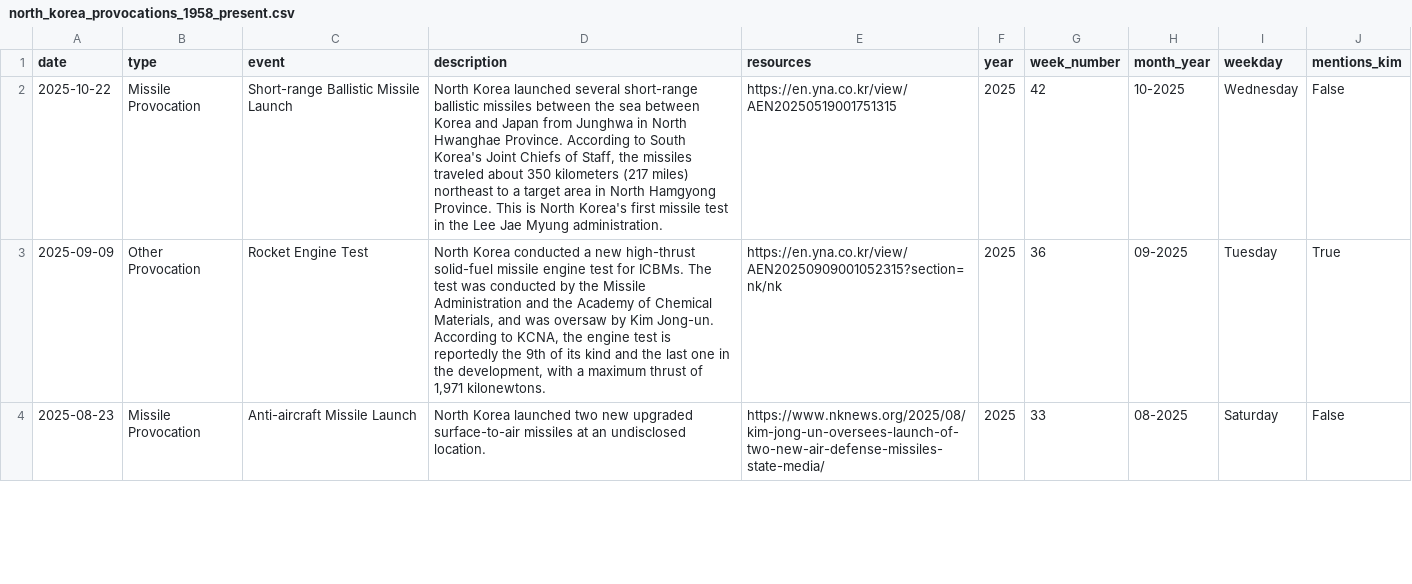
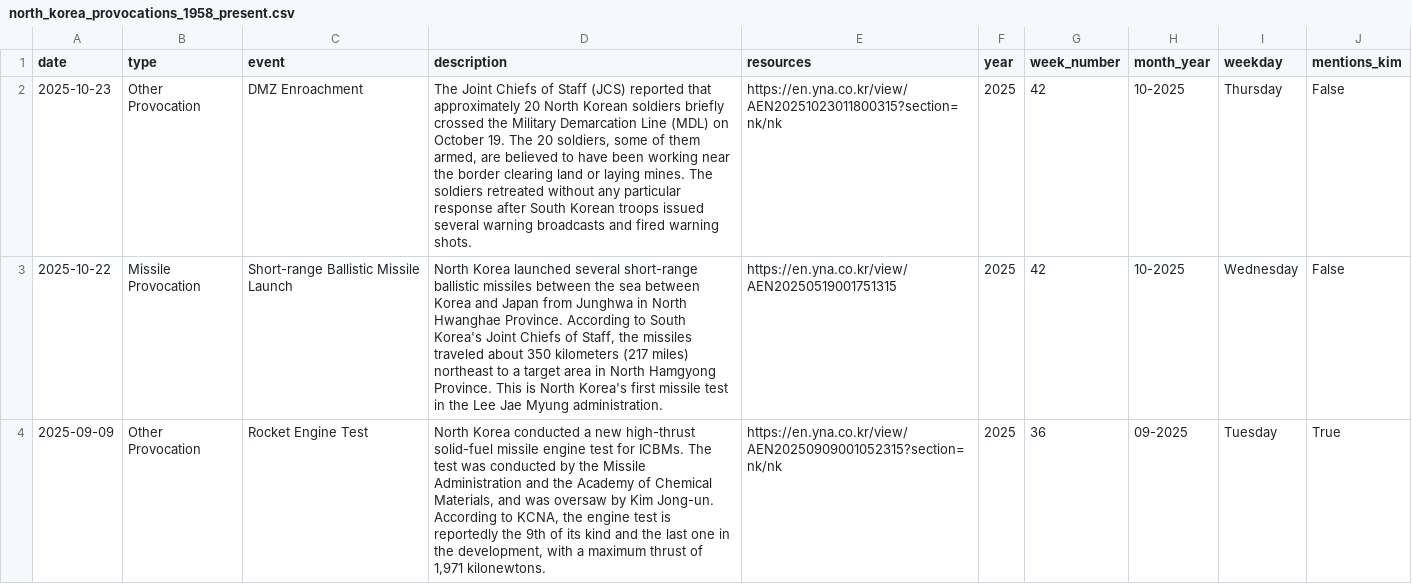
Before and after one commit to stiles/north-korea-provocations, a CSV file: data/processed/north_korea_provocations_1958_present.csv, drawn as a sheet; only a part is shown; the shorter side is filled out with more unchanged rows; the diff names each change by its address in the sheet, - before the commit and + after, or states it on an @@ line.

Commit message:
bot fetched/updated data

```diff
--- a/data/processed/north_korea_provocations_1958_present.csv
+++ b/data/processed/north_korea_provocations_1958_present.csv
+row 2: 2025-10-23 | Other Provocation | DMZ Enroachment | The Joint Chiefs of Staff (JCS) reported that approximately 20 North Korean soldiers briefly crossed the Military Demarcation Line (MDL) on October 19. The 20 soldiers, some of them armed, are believed to have been working near the border clearing land or laying mines. The soldiers retreated without any particular response after South Korean troops issued several warning broadcasts and fired warning shots. | https://en.yna.co.kr/view/AEN20251023011800315?section=nk/nk | 2025 | 42 | 10-2025 | Thursday | False
```
Also changed, not shown: data/raw/north_korea_provocations_1958_present.csv, 2 other files.
